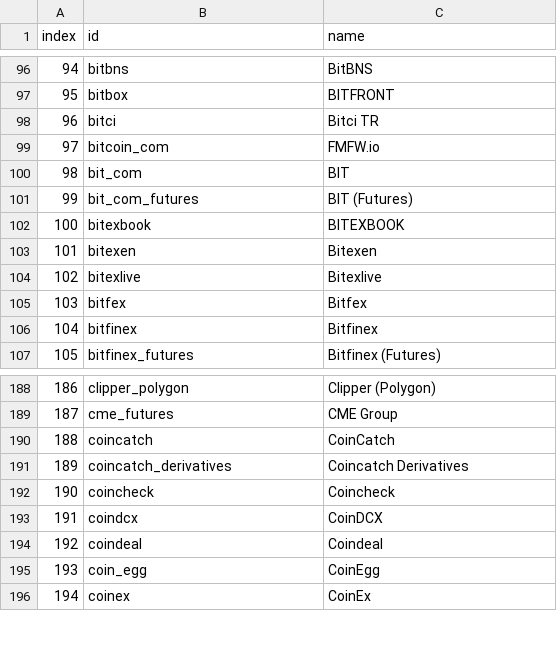
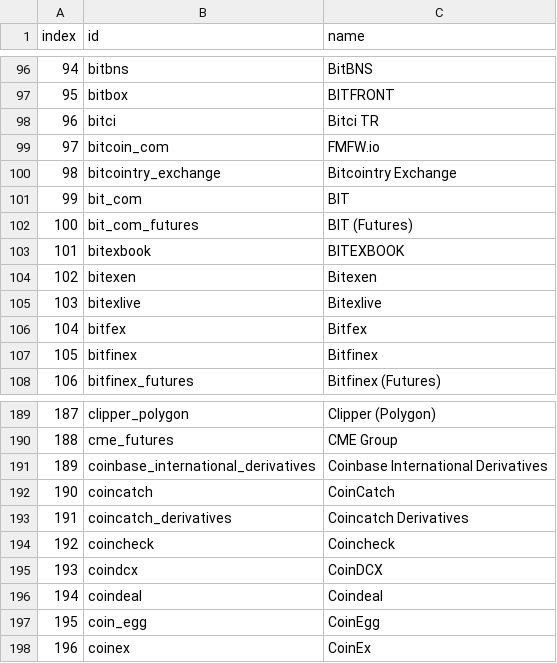
Before and after one commit to Invoany/get_exchange_symbols_coingecko, a CSV file: Output/AllExchanges_CoinGecko_20230828.csv, drawn as a sheet; only a part is shown, gaps mark what is left out; addresses are those after the commit; the diff names each change by its address in the sheet, - before the commit and + after, or states it on an @@ line.

Commit message:
Added the last file to Output Folder of 28/08/2023

```diff
--- a/Output/AllExchanges_CoinGecko_20230828.csv
+++ b/Output/AllExchanges_CoinGecko_20230828.csv
+row 100: 98 | bitcointry_exchange | Bitcointry Exchange
@@ column A (index) renumbered from row 101 down @@
+row 191: 189 | coinbase_international_derivatives | Coinbase International Derivatives
```
